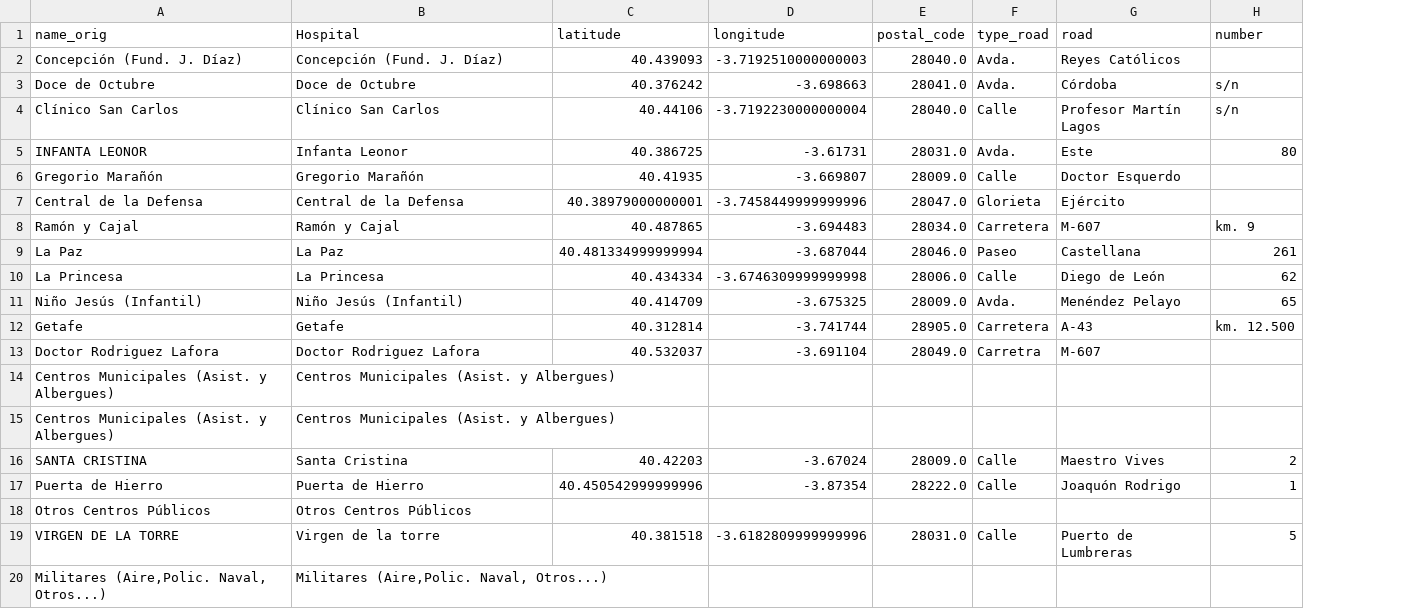
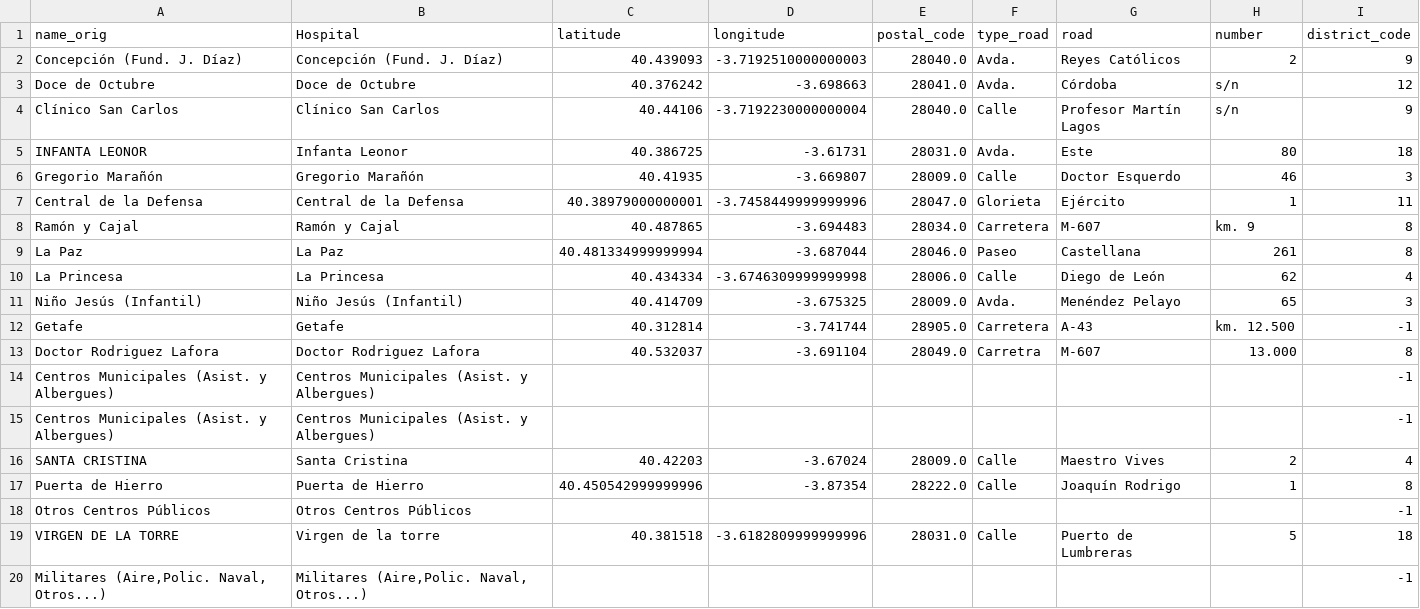
Before and after one commit to ebasanez/samur.ai, a CSV file: Dataset Cleaning and Exploration/Raw Datasets/hospitals.csv, drawn as a sheet; only a part is shown; the diff names each change by its address in the sheet, - before the commit and + after, or states it on an @@ line.

```diff
--- a/Dataset Cleaning and Exploration/Raw Datasets/hospitals.csv
+++ b/Dataset Cleaning and Exploration/Raw Datasets/hospitals.csv
+column I (district_code), rows 2-20: 9 | 12 | 9 | 18 | 3 | 11 | 8 | 8 | 4 | 3 | -1 | 8 | -1 | -1 | 4 | 8 | -1 | 18 | -1
-H2 (number): (empty)
+H2 (number): 2
-H6 (number): (empty)
+H6 (number): 46
-H7 (number): (empty)
+H7 (number): 1
-H13 (number): (empty)
+H13 (number): 13.000
-G17 (road): Joaquón Rodrigo
+G17 (road): Joaquín Rodrigo
```
Also changed, not shown: Dataset Cleaning and Exploration/Processed Datasets/distritos_municipio_madrid.csv, 9 other files.
